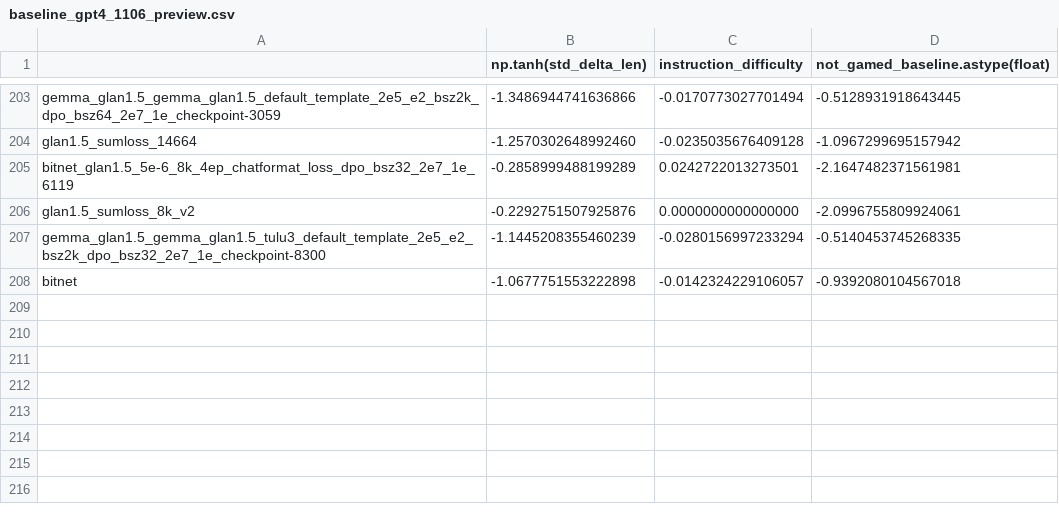
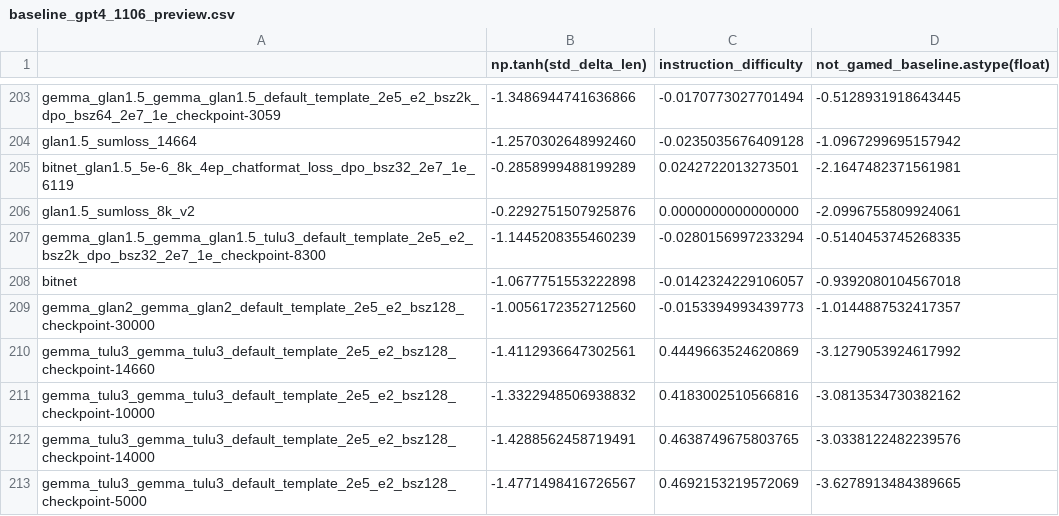
Before and after one commit to JackLingjie/alpaca_eval_azure, a CSV file: src/alpaca_eval/metrics/weights/alpaca_eval_gpt4_turbo_fn/length_controlled_v1/baseline_gpt4_1106_preview.csv, drawn as a sheet; only a part is shown, gaps mark what is left out; the diff names each change by its address in the sheet, - before the commit and + after, or states it on an @@ line.

Commit message:
eval new models

```diff
--- a/src/alpaca_eval/metrics/weights/alpaca_eval_gpt4_turbo_fn/length_controlled_v1/baseline_gpt4_1106_preview.csv
+++ b/src/alpaca_eval/metrics/weights/alpaca_eval_gpt4_turbo_fn/length_controlled_v1/baseline_gpt4_1106_preview.csv
+row 209: gemma_glan2_gemma_glan2_default_template_2e5_e2_bsz128_checkpoint-30000 | -1.0056172352712560 | -0.0153394993439773 | -1.0144887532417357
+row 210: gemma_tulu3_gemma_tulu3_default_template_2e5_e2_bsz128_checkpoint-14660 | -1.4112936647302561 | 0.4449663524620869 | -3.1279053924617992
+row 211: gemma_tulu3_gemma_tulu3_default_template_2e5_e2_bsz128_checkpoint-10000 | -1.3322948506938832 | 0.4183002510566816 | -3.0813534730382162
+row 212: gemma_tulu3_gemma_tulu3_default_template_2e5_e2_bsz128_checkpoint-14000 | -1.4288562458719491 | 0.4638749675803765 | -3.0338122482239576
+row 213: gemma_tulu3_gemma_tulu3_default_template_2e5_e2_bsz128_checkpoint-5000 | -1.4771498416726567 | 0.4692153219572069 | -3.6278913484389665
```
Also changed, not shown: 45 other files.
